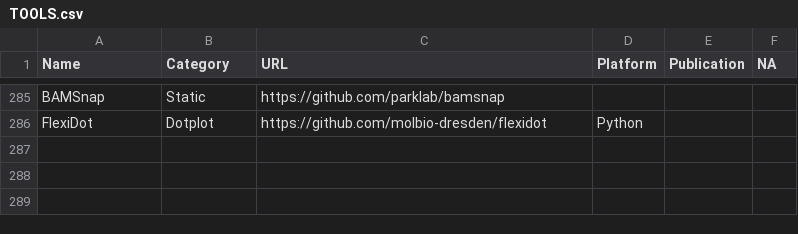
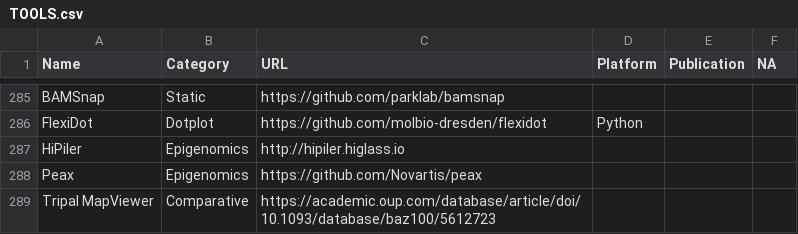
Before and after one commit to cmdcolin/awesome-genome-visualization, a CSV file: TOOLS.csv, drawn as a sheet; only a part is shown, gaps mark what is left out.

Commit message:
Update TOOLS

```diff
--- a/TOOLS.csv
+++ b/TOOLS.csv
@@ -286 +286,4 @@ BAMSnap	Static	https://github.com/parklab/bamsnap
 FlexiDot	Dotplot	https://github.com/molbio-dresden/flexidot	Python		
+HiPiler	Epigenomics	http://hipiler.higlass.io			
+Peax	Epigenomics	https://github.com/Novartis/peax			
+Tripal MapViewer	Comparative	https://academic.oup.com/database/article/doi/10.1093/database/baz100/5612723			
```
